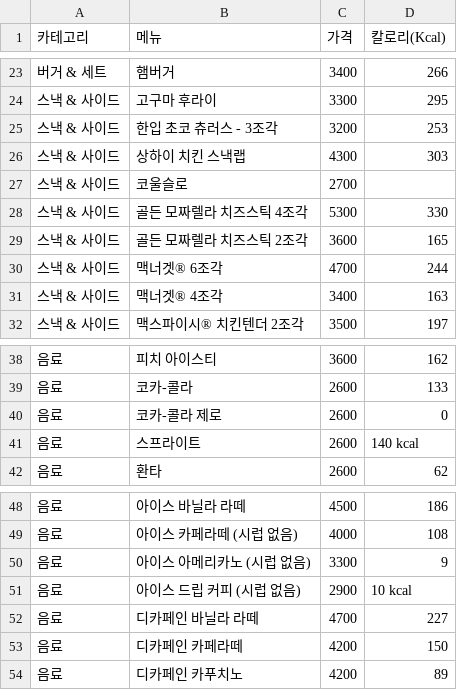
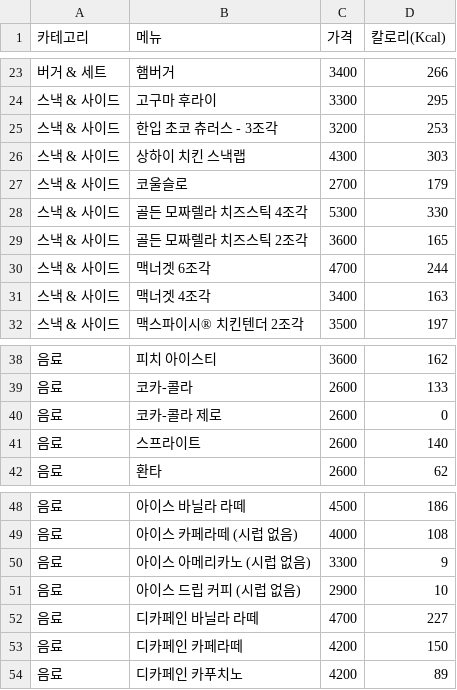
Before and after one commit to HamHowMany/main, a CSV file: data/Mcdelivery_menu_prices_Kacl.csv, drawn as a sheet; only a part is shown, gaps mark what is left out; the diff covers the shown part only.

```diff
--- a/data/Mcdelivery_menu_prices_Kacl.csv
+++ b/data/Mcdelivery_menu_prices_Kacl.csv
@@ -26,7 +26,7 @@
 스낵 & 사이드,상하이 치킨 스낵랩,4300,303
-스낵 & 사이드,코울슬로,2700,
+스낵 & 사이드,코울슬로,2700,179
 스낵 & 사이드,골든 모짜렐라 치즈스틱 4조각,5300,330
 스낵 & 사이드,골든 모짜렐라 치즈스틱 2조각,3600,165
-스낵 & 사이드,맥너겟® 6조각,4700,244
-스낵 & 사이드,맥너겟® 4조각,3400,163
+스낵 & 사이드,맥너겟 6조각,4700,244
+스낵 & 사이드,맥너겟 4조각,3400,163
 스낵 & 사이드,맥스파이시® 치킨텐더 2조각,3500,197
@@ -40,3 +40,3 @@
 음료,코카-콜라 제로,2600,0
-음료,스프라이트,2600,140 kcal
+음료,스프라이트,2600,140
 음료,환타,2600,62
@@ -50,3 +50,3 @@
 음료,아이스 아메리카노 (시럽 없음),3300,9
-음료,아이스 드립 커피 (시럽 없음),2900,10 kcal
+음료,아이스 드립 커피 (시럽 없음),2900,10
 음료,디카페인 바닐라 라떼,4700,227
```
Also changed, not shown: 19 edited cells elsewhere in this file, 1 other file.
